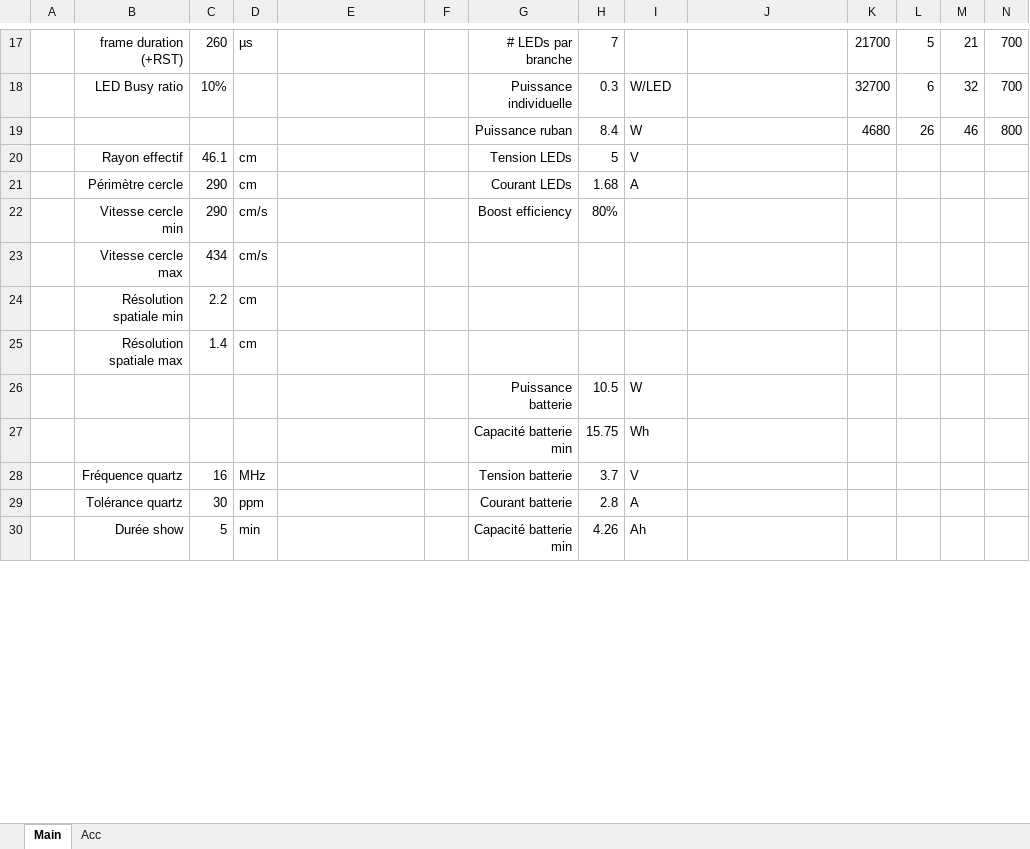
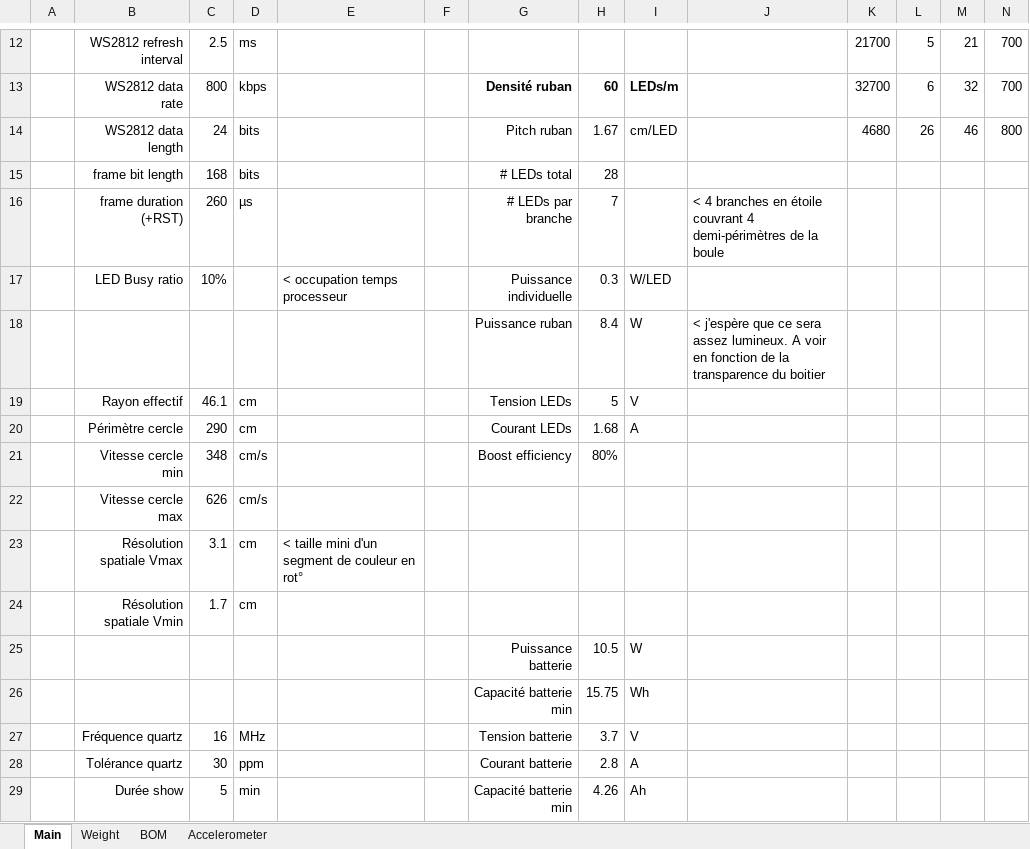
Before and after one commit to reivax-boucoi/PCB_Kicad, an Excel workbook: LED_poi/calculs.xlsx, sheet Main, drawn as a sheet; only a part is shown, gaps mark what is left out; values as stored, in another font and other column widths than the file's, no borders; removed rows and columns are numbered as before the commit, all else as after; rows hold the shown columns only; the diff covers the shown part only; the diff names each change by its address in the sheet, - before the commit and + after, or states it on an @@ line.

```diff
--- a/LED_poi/calculs.xlsx (sheet Main)
+++ b/LED_poi/calculs.xlsx (sheet Main)
-sheet tab: Acc
+sheet tab: Accelerometer
+sheet tab: Weight
+sheet tab: BOM
-B12: frame duration (+RST)
+B12: WS2812 refresh interval
-C12: 260
+C12: 2.5
-D12: µs
+D12: ms
-G12: # LEDs par branche
+G12: (empty)
-H12: 7
+H12: (empty)
-B13: LED Busy ratio
+B13: WS2812 data rate
-C13: 10%
+C13: 800
-D13: (empty)
+D13: kbps
-G13: Puissance individuelle
+G13: Densité ruban
-G13:I13 bold: off
+G13:I13 bold: on
-H13: 0.3
+H13: 60
-I13: W/LED
+I13: LEDs/m
-B14: (empty)
+B14: WS2812 data length
-C14: (empty)
+C14: 24
-D14: (empty)
+D14: bits
-G14: Puissance ruban
+G14: Pitch ruban
-H14: 8.4
+H14: 1.67
-I14: W
+I14: cm/LED
+row 15:  | frame bit length | 168 | bits |  |  | # LEDs total | 28
+row 16:  | frame duration (+RST) | 260 | µs |  |  | # LEDs par branche | 7 |  | < 4 branches en étoile couvrant 4 demi-périmètres de la boule
+row 17:  | LED Busy ratio | 10% |  | < occupation temps processeur |  | Puissance individuelle | 0.3 | W/LED
+row 18:  |  |  |  |  |  | Puissance ruban | 8.4 | W | < j'espère que ce sera assez lumineux. A voir en fonction de la transparence du boitier
-C21: 290
+C21: 348
-C22: 434
+C22: 626
+row 23:  | Résolution spatiale Vmax | 3.1 | cm | < taille mini d'un segment de couleur en rot°
-B24: Résolution spatiale min
+B24: Résolution spatiale Vmin
-C24: 2.2
+C24: 1.7
-row 25:  | Résolution spatiale max | 1.4 | cm
```
Also changed, not shown: 2 added rows, 5 removed rows and 34 edited cells elsewhere in this sheet, sheet Accelerometer, formulas that keep their value, charts or pictures, 18 other files.
